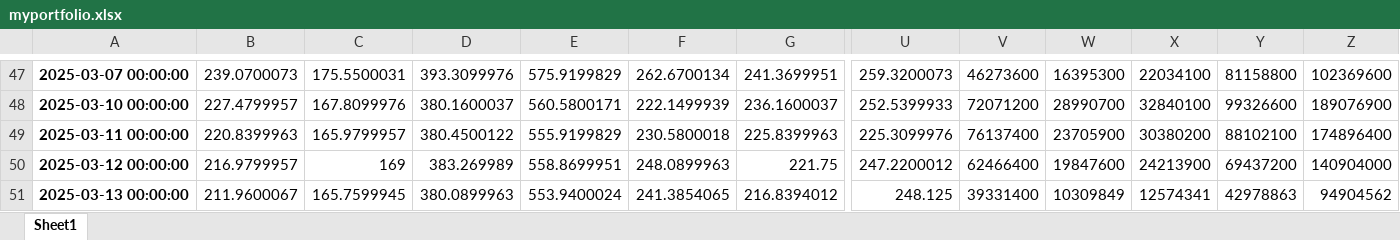
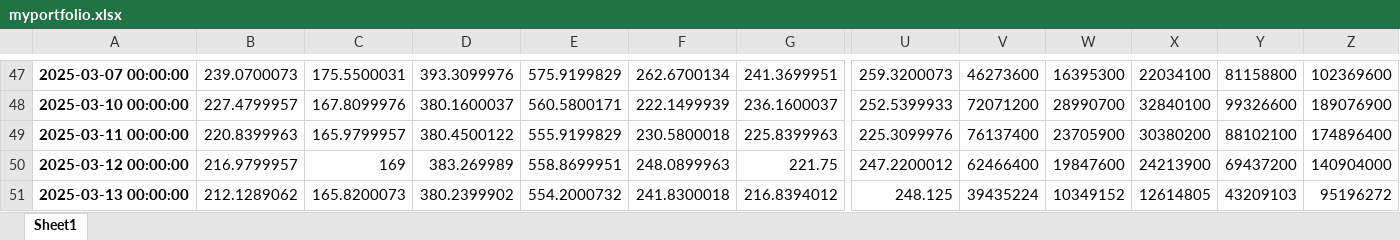
Before and after one commit to LuyangYin1/Python-for-everyone, an Excel workbook: Class-6/myportfolio.xlsx, sheet Sheet1, drawn as a sheet; only a part is shown, gaps mark what is left out; values as stored, in another font and other column widths than the file's, no borders; the diff names each change by its address in the sheet, - before the commit and + after, or states it on an @@ line.

```diff
--- a/Class-6/myportfolio.xlsx (sheet Sheet1)
+++ b/Class-6/myportfolio.xlsx (sheet Sheet1)
-B51: 211.9600067
+B51: 212.1289062
-C51: 165.7599945
+C51: 165.8200073
-D51: 380.0899963
+D51: 380.2399902
-E51: 553.9400024
+E51: 554.2000732
-F51: 241.3854065
+F51: 241.8300018
-V51: 39331400
+V51: 39435224
-W51: 10309849
+W51: 10349152
-X51: 12574341
+X51: 12614805
-Y51: 42978863
+Y51: 43209103
-Z51: 94904562
+Z51: 95196272
```
Also changed, not shown: Class-6/apple2.xlsx, apple2.xlsx, 2 other files.
